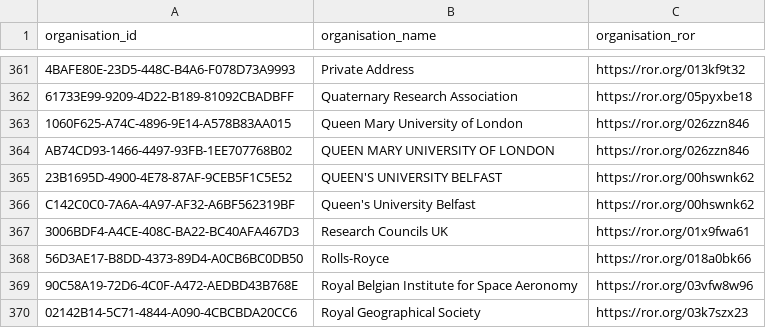
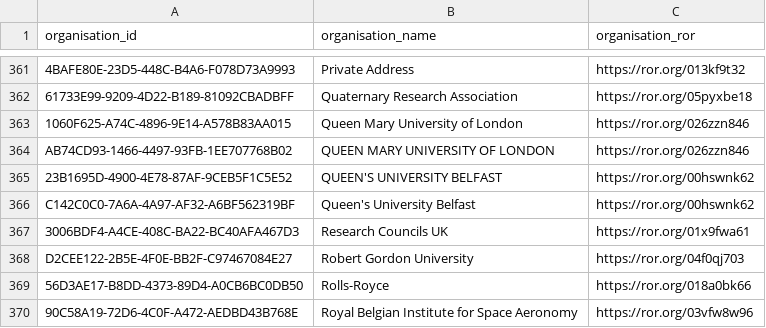
Before and after one commit to antarctica/nerc-arctic-office-projects-api, a CSV file: arctic_office_projects_api/bulk_importer/csvs/project_organisations.csv, drawn as a sheet; only a part is shown, gaps mark what is left out; the shorter side is filled out with more unchanged rows.

```diff
--- a/arctic_office_projects_api/bulk_importer/csvs/project_organisations.csv
+++ b/arctic_office_projects_api/bulk_importer/csvs/project_organisations.csv
@@ -367,2 +367,3 @@ C142C0C0-7A6A-4A97-AF32-A6BF562319BF,Queen's University Belfast,https://ror.org/
 3006BDF4-A4CE-408C-BA22-BC40AFA467D3,Research Councils UK,https://ror.org/01x9fwa61
+D2CEE122-2B5E-4F0E-BB2F-C97467084E27,Robert Gordon University,https://ror.org/04f0qj703
 56D3AE17-B8DD-4373-89D4-A0CB6BC0DB50,Rolls-Royce,https://ror.org/018a0bk66
```
Also changed, not shown: arctic_office_projects_api/bulk_importer/csvs/project_topics.csv.
